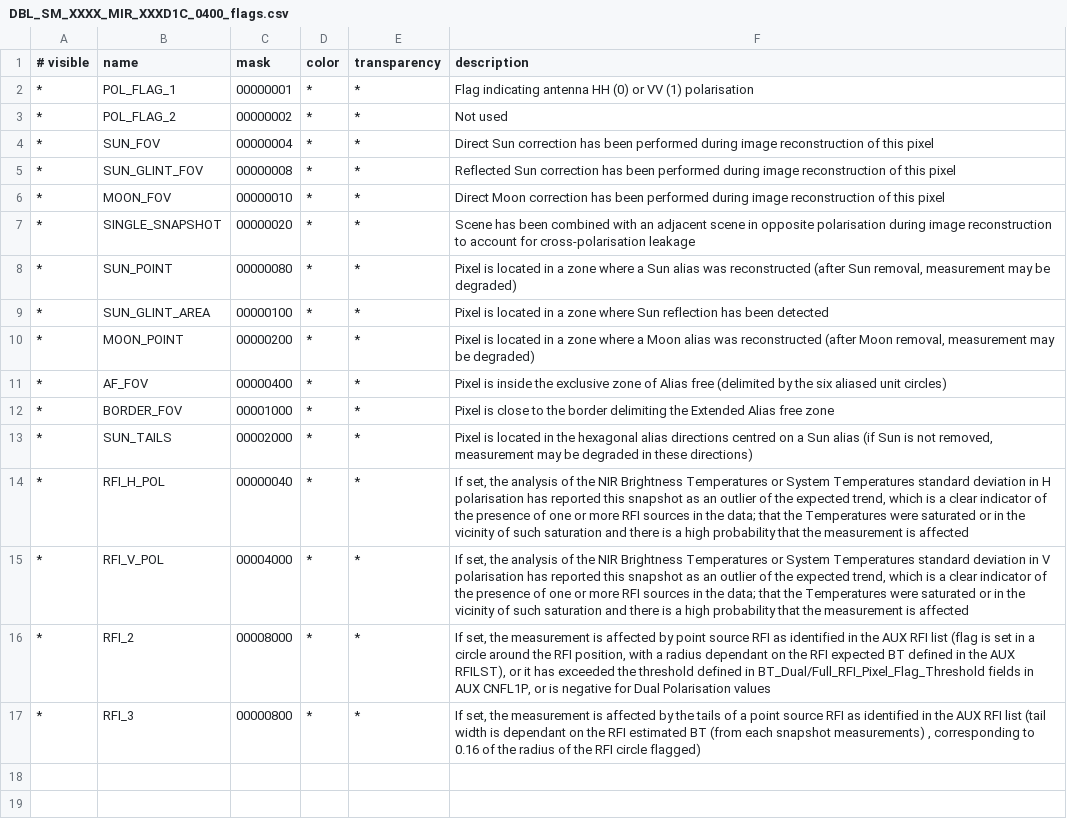
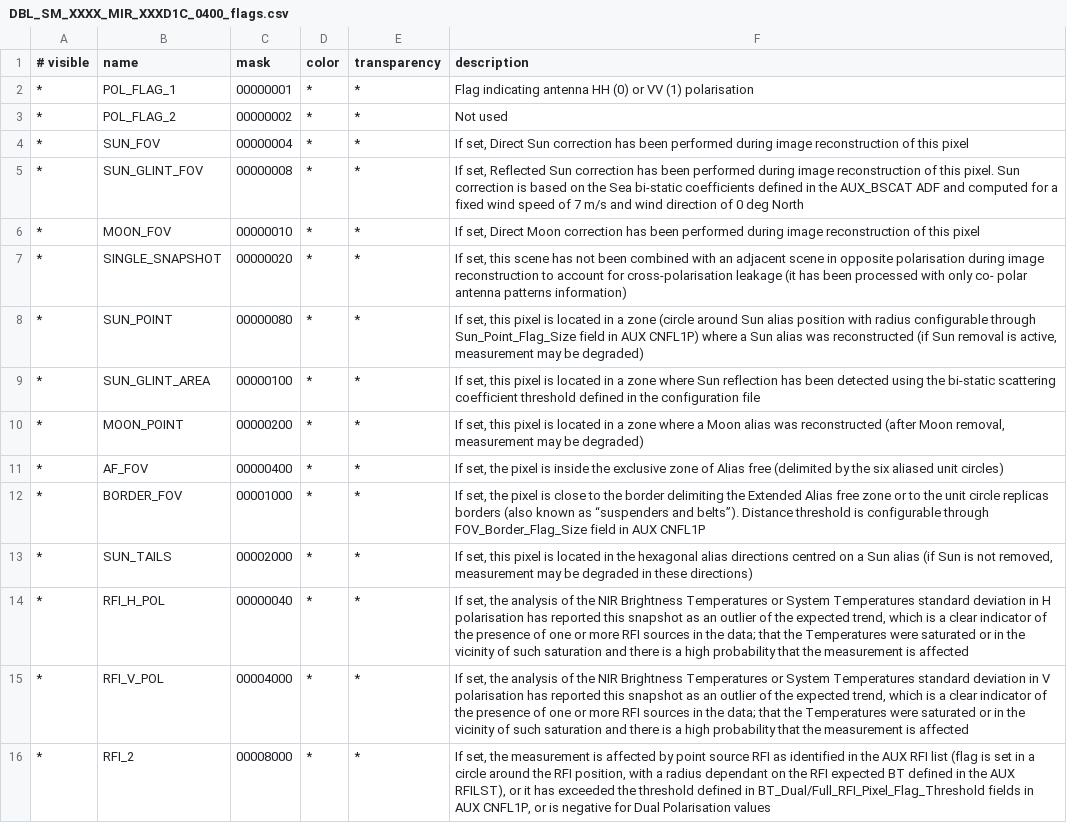
Before and after one commit to bcdev/smos-box, a CSV file: smos-reader/src/main/resources/org/esa/beam/dataio/smos/dddb/flags/MIR_/XXXD1C/DBL_SM_XXXX_MIR_XXXD1C_0400_flags.csv, drawn as a sheet; only a part is shown; the shorter side is filled out with more unchanged rows.

Commit message:
Updated other flag descriptions

```diff
--- a/smos-reader/src/main/resources/org/esa/beam/dataio/smos/dddb/flags/MIR_/XXXD1C/DBL_SM_XXXX_MIR_XXXD1C_0400_flags.csv
+++ b/smos-reader/src/main/resources/org/esa/beam/dataio/smos/dddb/flags/MIR_/XXXD1C/DBL_SM_XXXX_MIR_XXXD1C_0400_flags.csv
@@ -3,12 +3,12 @@
   *       | POL_FLAG_2            | 00000002 | *     | *            | Not used
-  *       | SUN_FOV               | 00000004 | *     | *            | Direct  Sun  correction  has  been  performed  during  image reconstruction of this pixel
-  *       | SUN_GLINT_FOV         | 00000008 | *     | *            | Reflected  Sun  correction  has  been  performed  during  image reconstruction of this pixel
-  *       | MOON_FOV              | 00000010 | *     | *            | Direct  Moon  correction  has  been  performed  during  image reconstruction of this pixel
-  *       | SINGLE_SNAPSHOT       | 00000020 | *     | *            | Scene has been combined with an adjacent scene in opposite polarisation during image reconstruction to account for cross-polarisation leakage
-  *       | SUN_POINT             | 00000080 | *     | *            | Pixel is located in a zone where a Sun alias was reconstructed (after Sun removal, measurement may be degraded)
-  *       | SUN_GLINT_AREA        | 00000100 | *     | *            | Pixel is located in a zone where Sun reflection has been detected
-  *       | MOON_POINT            | 00000200 | *     | *            | Pixel  is  located  in a zone where a Moon alias was reconstructed (after Moon removal, measurement may be degraded)
-  *       | AF_FOV                | 00000400 | *     | *            | Pixel is inside the exclusive zone of Alias free (delimited by the six aliased unit circles)
-  *       | BORDER_FOV            | 00001000 | *     | *            | Pixel is close to the border delimiting the Extended Alias free zone
-  *       | SUN_TAILS             | 00002000 | *     | *            | Pixel is located in the hexagonal alias directions centred on a Sun alias (if Sun is not removed, measurement may be degraded in these directions)
+  *       | SUN_FOV               | 00000004 | *     | *            | If set, Direct Sun correction has been performed during image reconstruction of this pixel
+  *       | SUN_GLINT_FOV         | 00000008 | *     | *            | If set, Reflected Sun correction has been performed during image reconstruction of this pixel. Sun correction is based on the Sea bi-static coefficients defined in the AUX_BSCAT ADF and computed for a fixed wind speed of 7 m/s and wind direction of 0 deg North
+  *       | MOON_FOV              | 00000010 | *     | *            | If set, Direct Moon correction has been performed during image reconstruction of this pixel
+  *       | SINGLE_SNAPSHOT       | 00000020 | *     | *            | If set, this scene has not been combined with an adjacent scene in opposite polarisation during image reconstruction to account for cross-polarisation leakage (it has been processed with only co- polar antenna patterns information)
+  *       | SUN_POINT             | 00000080 | *     | *            | If set, this pixel is located in a zone (circle around Sun alias position with radius configurable through Sun_Point_Flag_Size field in AUX CNFL1P) where a Sun alias was reconstructed (if Sun removal is active, measurement may be degraded)
+  *       | SUN_GLINT_AREA        | 00000100 | *     | *            | If set, this pixel is located in a zone where Sun reflection has been detected using the bi-static scattering coefficient threshold defined in the configuration file
+  *       | MOON_POINT            | 00000200 | *     | *            | If set, this pixel is located in a zone where a Moon alias was reconstructed (after Moon removal, measurement may be degraded)
+  *       | AF_FOV                | 00000400 | *     | *            | If set, the pixel is inside the exclusive zone of Alias free (delimited by the six aliased unit circles)
+  *       | BORDER_FOV            | 00001000 | *     | *            | If set, the pixel is close to the border delimiting the Extended Alias free zone or to the unit circle replicas borders (also known as “suspenders and belts”). Distance threshold is configurable through FOV_Border_Flag_Size field in AUX CNFL1P
+  *       | SUN_TAILS             | 00002000 | *     | *            | If set, this pixel is located in the hexagonal alias directions centred on a Sun alias (if Sun is not removed, measurement may be degraded in these directions)
   *       | RFI_H_POL             | 00000040 | *     | *            | If set, the analysis of the NIR Brightness Temperatures or System Temperatures standard deviation in H polarisation has reported this snapshot as an outlier of the expected trend, which is a clear indicator of the presence of one or more RFI sources in the data; that the Temperatures were saturated or in the vicinity of such saturation and there is a high probability that the measurement is affected
```
Also changed, not shown: smos-reader/src/main/resources/org/esa/beam/dataio/smos/dddb/flags/MIR_/XXXF1C/DBL_SM_XXXX_MIR_XXXF1C_0400_flags.csv.
